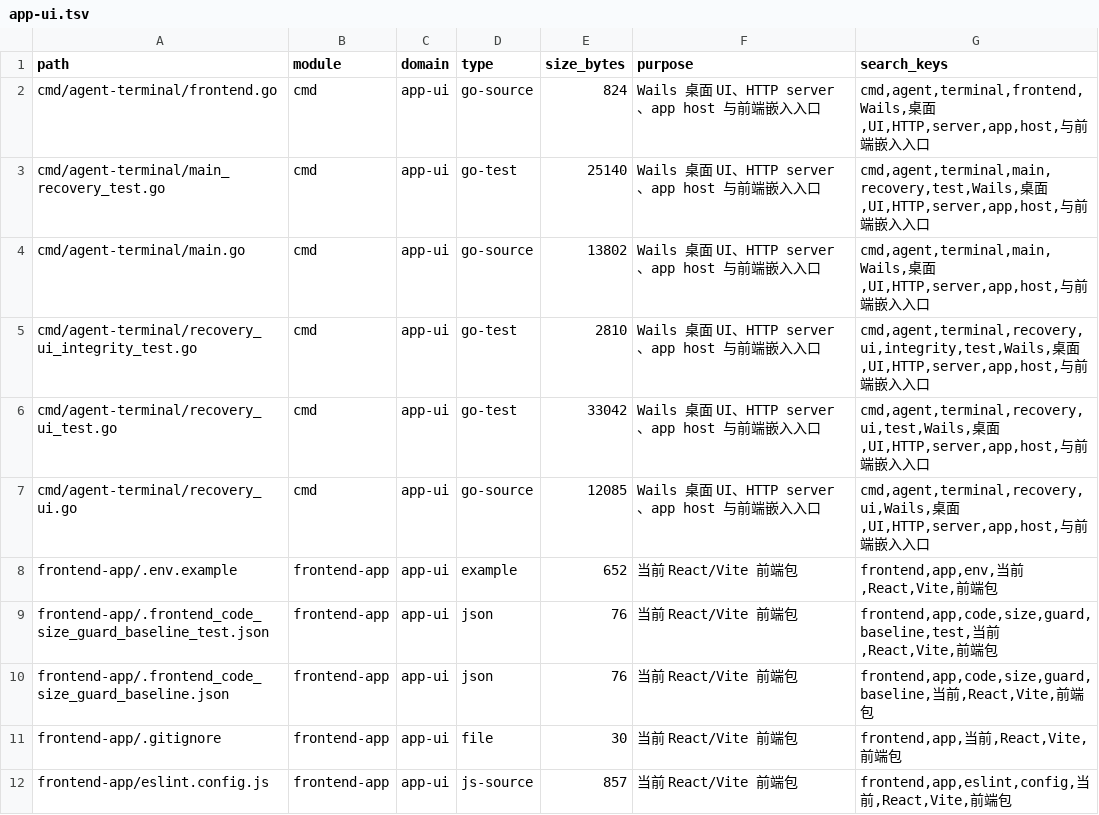
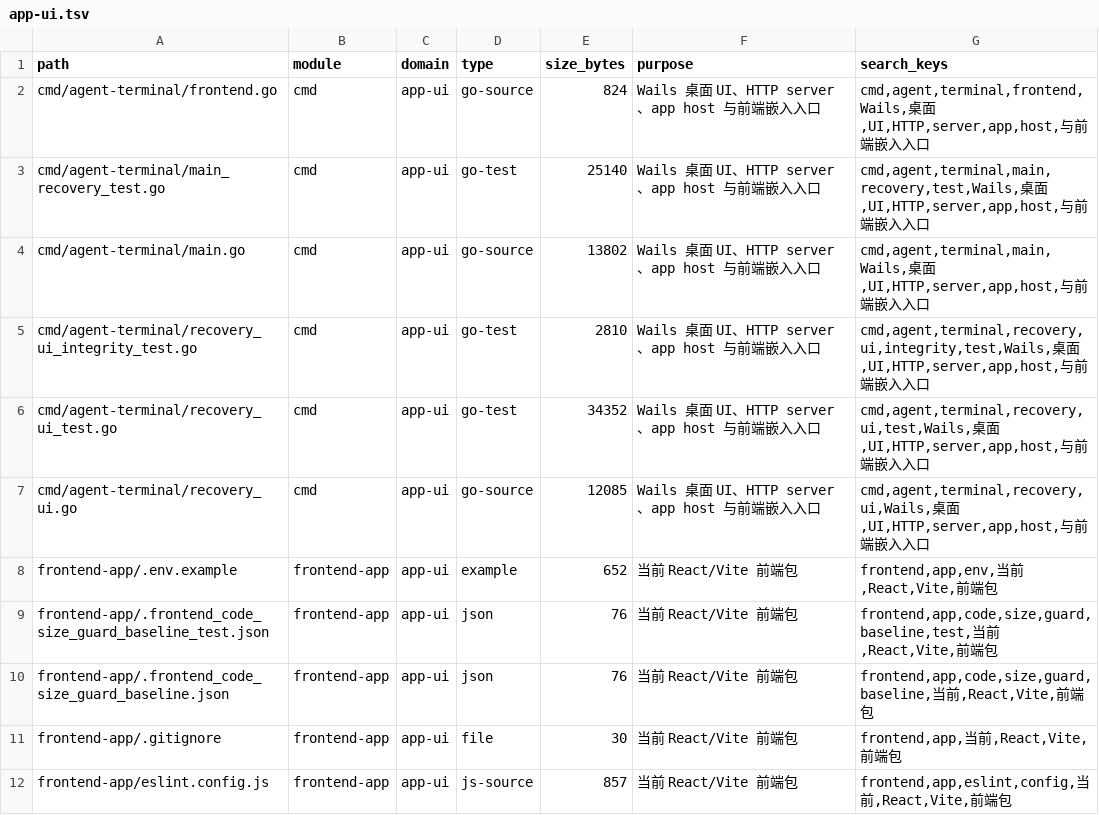
Before and after one commit to lihah111222333-cloud/Super-Dolphin-Agent-Cockpit, a TSV file: docs/doc/codemap/project-map/index/app-ui.tsv, drawn as a sheet; only a part is shown.

```diff
--- a/docs/doc/codemap/project-map/index/app-ui.tsv
+++ b/docs/doc/codemap/project-map/index/app-ui.tsv
@@ -5,3 +5,3 @@ cmd/agent-terminal/main.go	cmd	app-ui	go-source	13802	Wails 桌面 UI、HTTP ser
 cmd/agent-terminal/recovery_ui_integrity_test.go	cmd	app-ui	go-test	2810	Wails 桌面 UI、HTTP server、app host 与前端嵌入入口	cmd,agent,terminal,recovery,ui,integrity,test,Wails,桌面,UI,HTTP,server,app,host,与前端嵌入入口
-cmd/agent-terminal/recovery_ui_test.go	cmd	app-ui	go-test	33042	Wails 桌面 UI、HTTP server、app host 与前端嵌入入口	cmd,agent,terminal,recovery,ui,test,Wails,桌面,UI,HTTP,server,app,host,与前端嵌入入口
+cmd/agent-terminal/recovery_ui_test.go	cmd	app-ui	go-test	34352	Wails 桌面 UI、HTTP server、app host 与前端嵌入入口	cmd,agent,terminal,recovery,ui,test,Wails,桌面,UI,HTTP,server,app,host,与前端嵌入入口
 cmd/agent-terminal/recovery_ui.go	cmd	app-ui	go-source	12085	Wails 桌面 UI、HTTP server、app host 与前端嵌入入口	cmd,agent,terminal,recovery,ui,Wails,桌面,UI,HTTP,server,app,host,与前端嵌入入口
```
Also changed, not shown: 1 other file.
